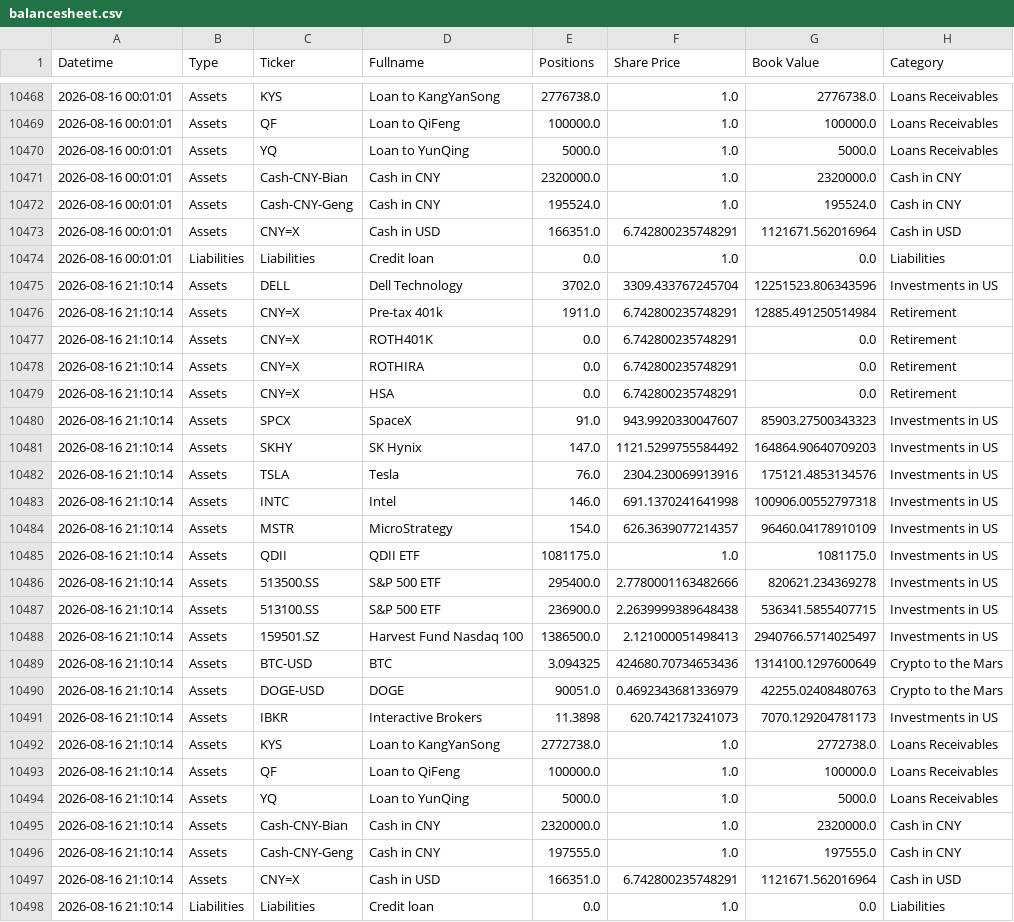
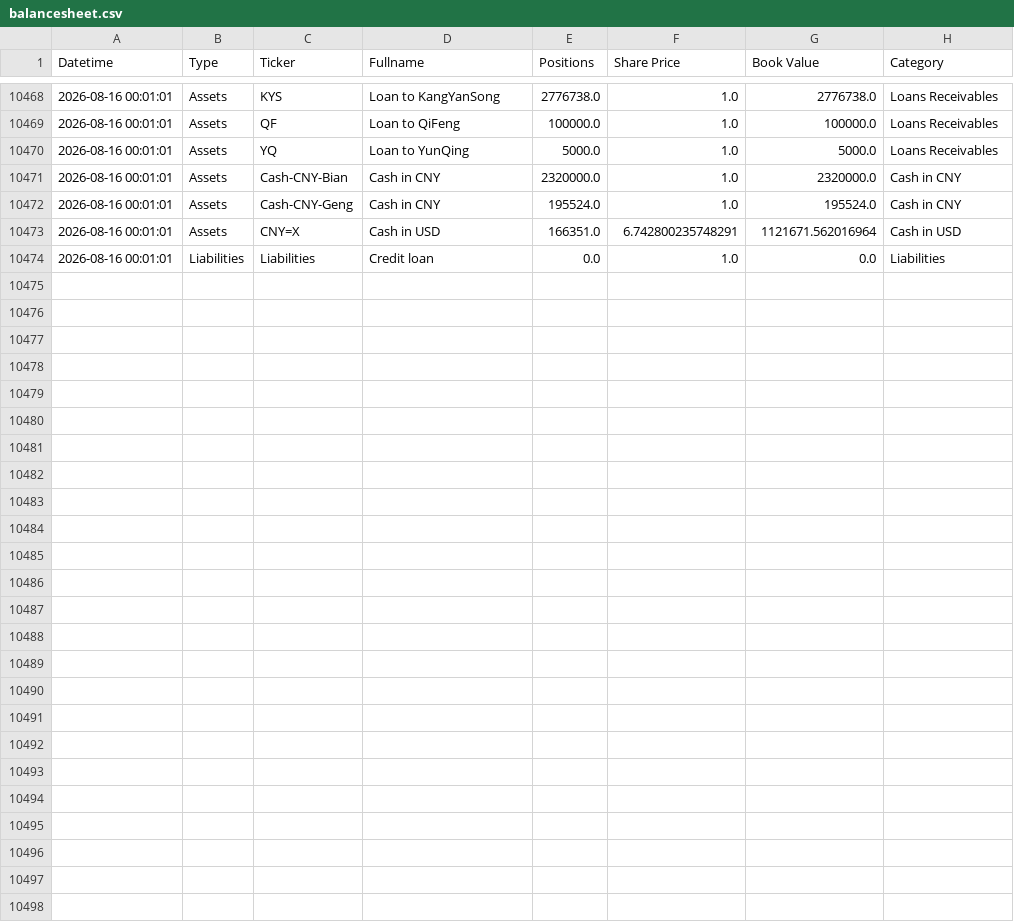
Before and after one commit to hangeng/balance_sheet_repo, a CSV file: balancesheet.csv, drawn as a sheet; only a part is shown, gaps mark what is left out.

Commit message:
Update balancesheet.csv

```diff
--- a/balancesheet.csv
+++ b/balancesheet.csv
@@ -10474,25 +10474 @@ Datetime,Type,Ticker,Fullname,Positions,Share Price,Book Value,Category
 2026-08-16 00:01:01,Liabilities,Liabilities,Credit loan,0.0,1.0,0.0,Liabilities
-2026-08-16 21:10:14,Assets,DELL,Dell Technology,3702.0,3309.433767245704,12251523.806343596,Investments in US
-2026-08-16 21:10:14,Assets,CNY=X,Pre-tax 401k,1911.0,6.742800235748291,12885.491250514984,Retirement
-2026-08-16 21:10:14,Assets,CNY=X,ROTH401K,0.0,6.742800235748291,0.0,Retirement
-2026-08-16 21:10:14,Assets,CNY=X,ROTHIRA,0.0,6.742800235748291,0.0,Retirement
-2026-08-16 21:10:14,Assets,CNY=X,HSA,0.0,6.742800235748291,0.0,Retirement
-2026-08-16 21:10:14,Assets,SPCX,SpaceX,91.0,943.9920330047607,85903.27500343323,Investments in US
-2026-08-16 21:10:14,Assets,SKHY,SK Hynix,147.0,1121.5299755584492,164864.90640709203,Investments in US
-2026-08-16 21:10:14,Assets,TSLA,Tesla,76.0,2304.230069913916,175121.4853134576,Investments in US
-2026-08-16 21:10:14,Assets,INTC,Intel,146.0,691.1370241641998,100906.00552797318,Investments in US
-2026-08-16 21:10:14,Assets,MSTR,MicroStrategy,154.0,626.3639077214357,96460.04178910109,Investments in US
-2026-08-16 21:10:14,Assets,QDII,QDII ETF,1081175.0,1.0,1081175.0,Investments in US
-2026-08-16 21:10:14,Assets,513500.SS,S&P 500 ETF,295400.0,2.7780001163482666,820621.234369278,Investments in US
-2026-08-16 21:10:14,Assets,513100.SS,S&P 500 ETF,236900.0,2.2639999389648438,536341.5855407715,Investments in US
-2026-08-16 21:10:14,Assets,159501.SZ,Harvest Fund Nasdaq 100,1386500.0,2.121000051498413,2940766.5714025497,Investments in US
-2026-08-16 21:10:14,Assets,BTC-USD,BTC,3.094325,424680.70734653436,1314100.1297600649,Crypto to the Mars
-2026-08-16 21:10:14,Assets,DOGE-USD,DOGE,90051.0,0.4692343681336979,42255.02408480763,Crypto to the Mars
-2026-08-16 21:10:14,Assets,IBKR,Interactive Brokers,11.3898,620.742173241073,7070.129204781173,Investments in US
-2026-08-16 21:10:14,Assets,KYS,Loan to KangYanSong,2772738.0,1.0,2772738.0,Loans Receivables
-2026-08-16 21:10:14,Assets,QF,Loan to QiFeng,100000.0,1.0,100000.0,Loans Receivables
-2026-08-16 21:10:14,Assets,YQ,Loan to YunQing,5000.0,1.0,5000.0,Loans Receivables
-2026-08-16 21:10:14,Assets,Cash-CNY-Bian,Cash in CNY,2320000.0,1.0,2320000.0,Cash in CNY
-2026-08-16 21:10:14,Assets,Cash-CNY-Geng,Cash in CNY,197555.0,1.0,197555.0,Cash in CNY
-2026-08-16 21:10:14,Assets,CNY=X,Cash in USD,166351.0,6.742800235748291,1121671.562016964,Cash in USD
-2026-08-16 21:10:14,Liabilities,Liabilities,Credit loan,0.0,1.0,0.0,Liabilities
```
